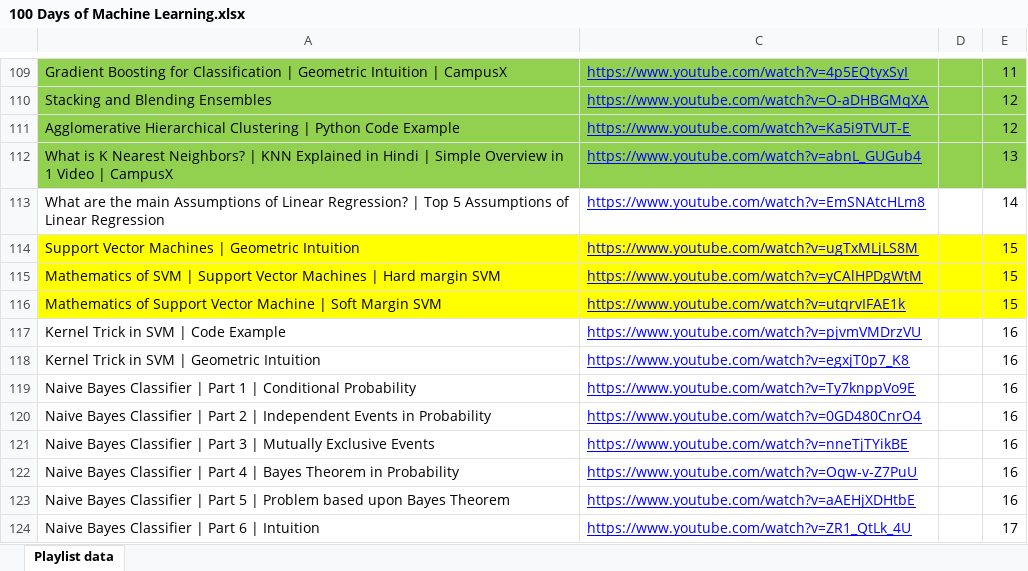
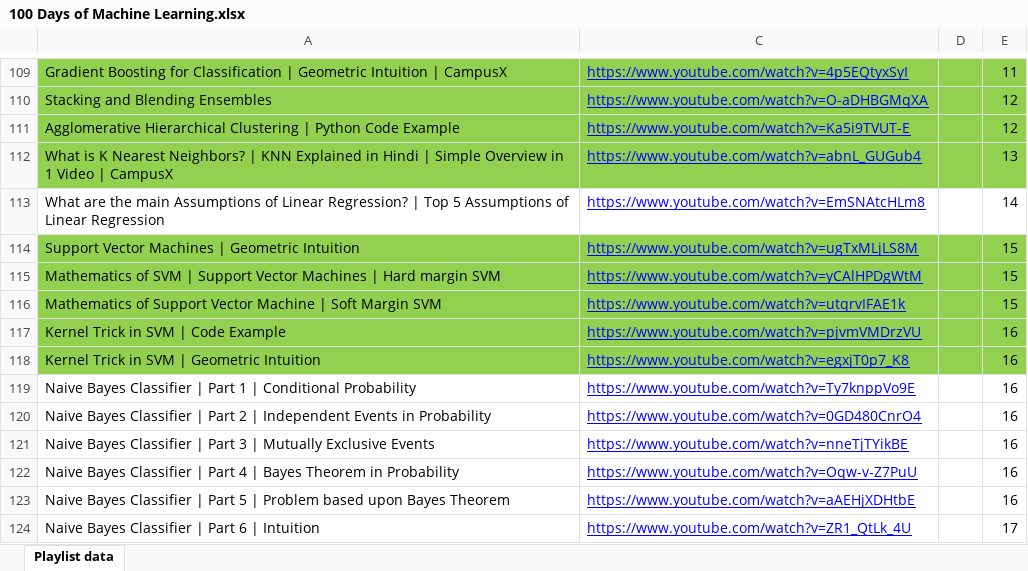
Before and after one commit to stoicsapien1/100-Days-Of-ML, an Excel workbook: 100 Days of Machine Learning.xlsx, sheet Playlist data, drawn as a sheet; only a part is shown, gaps mark what is left out; values as stored, in another font and other column widths than the file's, no borders; the diff names each change by its address in the sheet, - before the commit and + after, or states it on an @@ line.

```diff
--- a/100 Days of Machine Learning.xlsx (sheet Playlist data)
+++ b/100 Days of Machine Learning.xlsx (sheet Playlist data)
-A114:A116 fill: #FFFF00
+A114:A116 fill: #92D050
-C114:E116 fill: #FFFF00
+C114:E116 fill: #92D050
-A117:A118 fill: none
+A117:A118 fill: #92D050
-C117:E118 fill: none
+C117:E118 fill: #92D050
```
Also changed, not shown: 2 other files.
